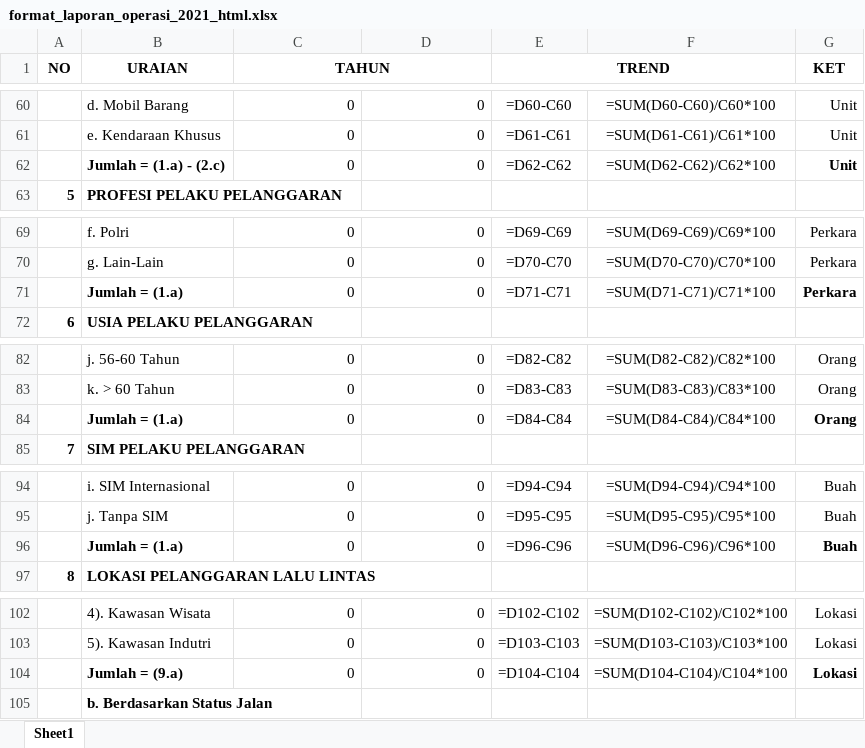
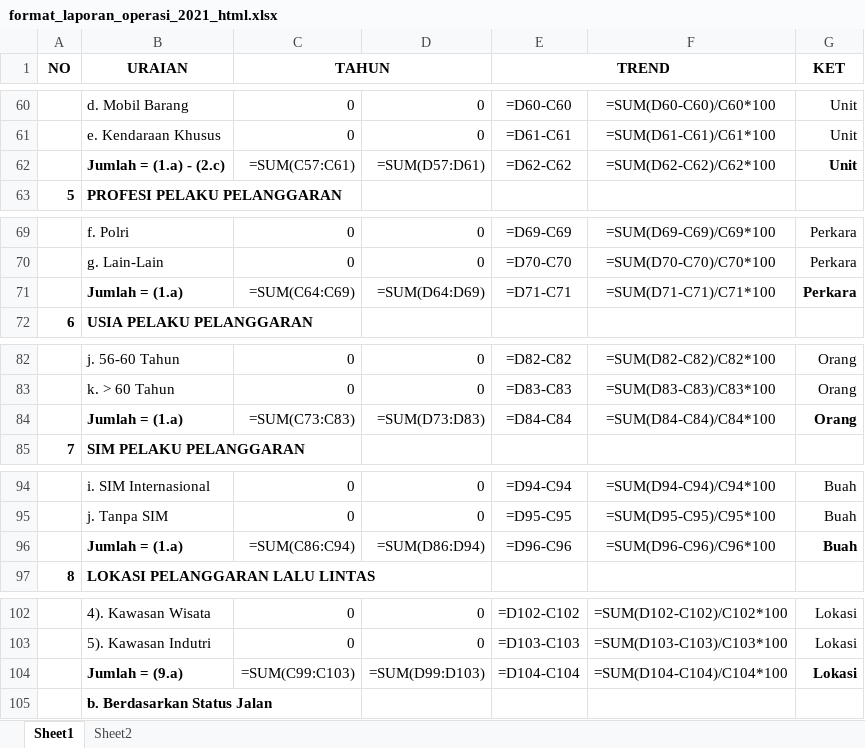
Before and after one commit to lukicasmadi/k-lab-1, an Excel workbook: public/template/excel/format_laporan_operasi_2021_html.xlsx, sheet Sheet1, drawn as a sheet; only a part is shown, gaps mark what is left out; values as stored, in another font and other column widths than the file's, no borders; formulas are shown in place of their values; the diff covers the shown part only; the diff names each change by its address in the sheet, - before the commit and + after, or states it on an @@ line.

```diff
--- a/public/template/excel/format_laporan_operasi_2021_html.xlsx (sheet Sheet1)
+++ b/public/template/excel/format_laporan_operasi_2021_html.xlsx (sheet Sheet1)
+sheet tab: Sheet2
-C62 (TAHUN): 0
+C62 (TAHUN): =SUM(C57:C61)
-D62: 0
+D62: =SUM(D57:D61)
-C71 (TAHUN): 0
+C71 (TAHUN): =SUM(C64:C69)
-D71: 0
+D71: =SUM(D64:D69)
-C84 (TAHUN): 0
+C84 (TAHUN): =SUM(C73:C83)
-D84: 0
+D84: =SUM(D73:D83)
-C96 (TAHUN): 0
+C96 (TAHUN): =SUM(C86:C94)
-D96: 0
+D96: =SUM(D86:D94)
-C104 (TAHUN): 0
+C104 (TAHUN): =SUM(C99:C103)
-D104: 0
+D104: =SUM(D99:D103)
```
Also changed, not shown: 53 edited cells elsewhere in this sheet, public/template/excel/format_laporan_operasi_2021_html_date_compare.xlsx, 3 other files.
